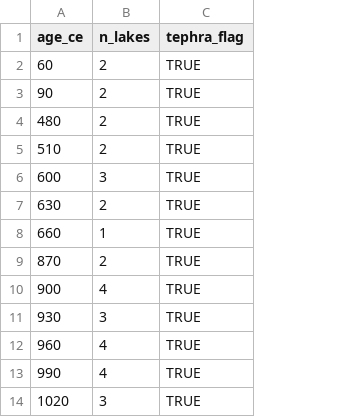
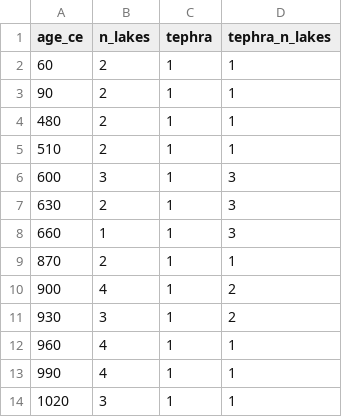
Before and after one commit to miguelmatias/trophic_simplification_azores, a CSV file: outputs/revision/A6_flagged_bins.csv, drawn as a sheet; only a part is shown; removed rows and columns are numbered as before the commit, all else as after; the diff names each change by its address in the sheet, - before the commit and + after, or states it on an @@ line.

```diff
--- a/outputs/revision/A6_flagged_bins.csv
+++ b/outputs/revision/A6_flagged_bins.csv
-column C (tephra_flag), rows 2-14: all TRUE
+column C (tephra), rows 2-14: all 1
+column D (tephra_n_lakes), rows 2-14: 1 | 1 | 1 | 1 | 3 | 3 | 3 | 1 | 2 | 2 | 1 | 1 | 1
```
Also changed, not shown: data/revision/tephra_events.csv, data/revision/tephra_events_raw.csv, 7 other files.
